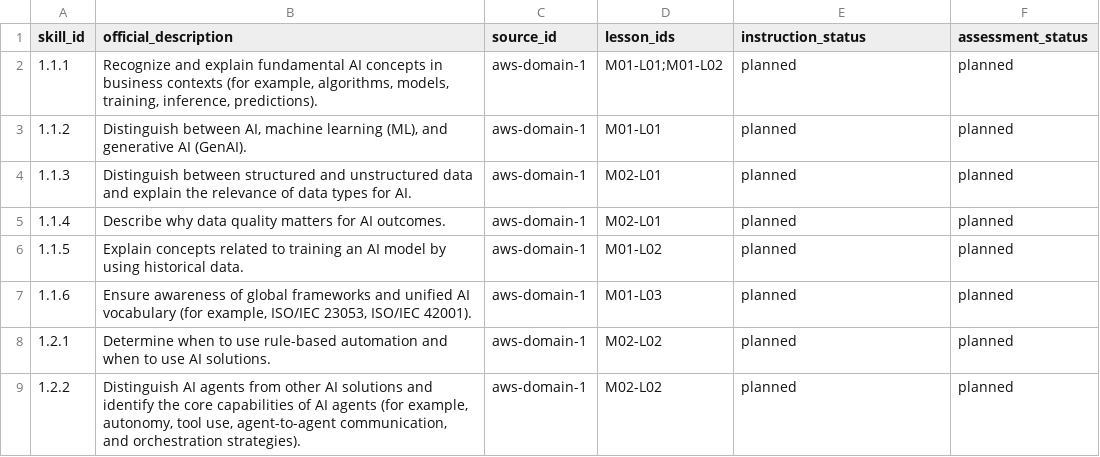
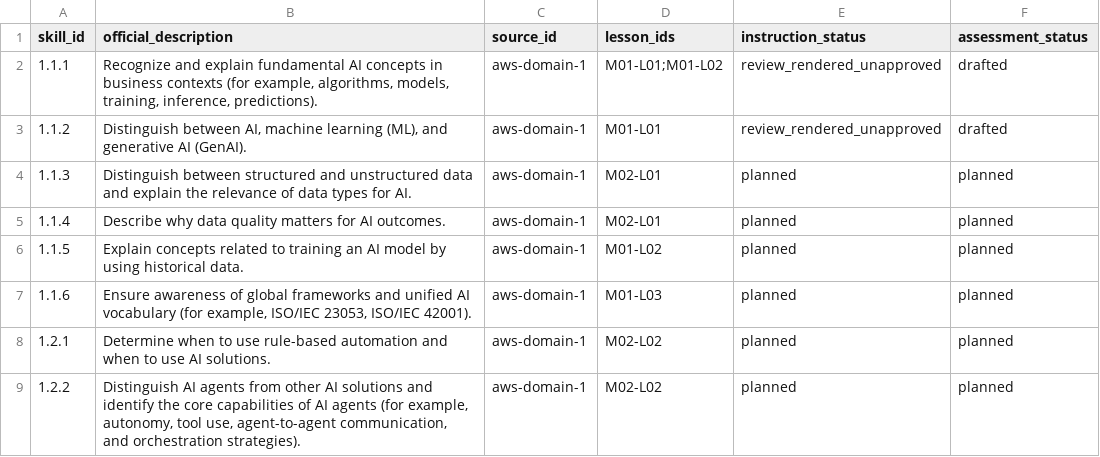
Before and after one commit to skilleo-ai/aib-c01-course, a CSV file: curriculum/coverage.csv, drawn as a sheet; only a part is shown.

Commit message:
Produce lesson 01 review video, teaching materials and reproducible local narration workflow

```diff
--- a/curriculum/coverage.csv
+++ b/curriculum/coverage.csv
@@ -1,4 +1,4 @@
 skill_id,official_description,source_id,lesson_ids,instruction_status,assessment_status
-1.1.1,"Recognize and explain fundamental AI concepts in business contexts (for example, algorithms, models, training, inference, predictions).",aws-domain-1,M01-L01;M01-L02,planned,planned
-1.1.2,"Distinguish between AI, machine learning (ML), and generative AI (GenAI).",aws-domain-1,M01-L01,planned,planned
+1.1.1,"Recognize and explain fundamental AI concepts in business contexts (for example, algorithms, models, training, inference, predictions).",aws-domain-1,M01-L01;M01-L02,review_rendered_unapproved,drafted
+1.1.2,"Distinguish between AI, machine learning (ML), and generative AI (GenAI).",aws-domain-1,M01-L01,review_rendered_unapproved,drafted
 1.1.3,Distinguish between structured and unstructured data and explain the relevance of data types for AI.,aws-domain-1,M02-L01,planned,planned
```
Also changed, not shown: 52 other files.
